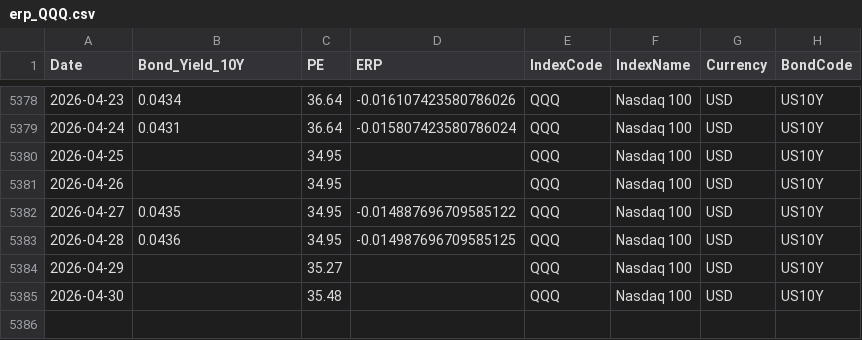
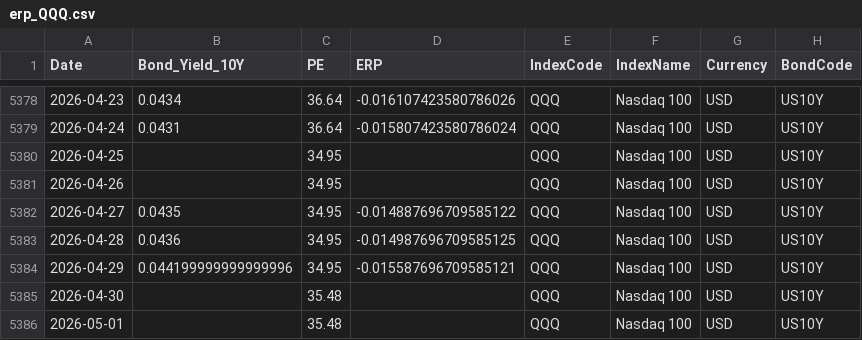
Before and after one commit to ChiaraVan1/equity-risk-premium-monitor, a CSV file: data/erp_QQQ.csv, drawn as a sheet; only a part is shown, gaps mark what is left out.

```diff
--- a/data/erp_QQQ.csv
+++ b/data/erp_QQQ.csv
@@ -5383,3 +5383,4 @@
 2026-04-28,0.0436,34.95,-0.014987696709585125,QQQ,Nasdaq 100,USD,US10Y
-2026-04-29,,35.27,,QQQ,Nasdaq 100,USD,US10Y
+2026-04-29,0.044199999999999996,34.95,-0.015587696709585121,QQQ,Nasdaq 100,USD,US10Y
 2026-04-30,,35.48,,QQQ,Nasdaq 100,USD,US10Y
+2026-05-01,,35.48,,QQQ,Nasdaq 100,USD,US10Y
```
Also changed, not shown: data/erp_EEM.csv, data/erp_EWG.csv, 6 other files.
